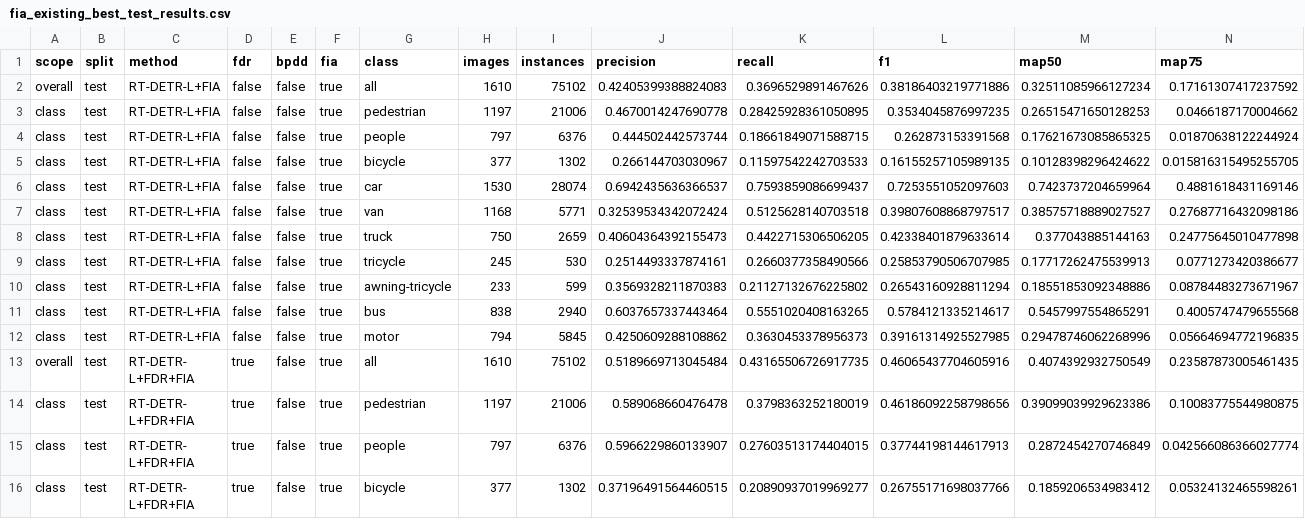
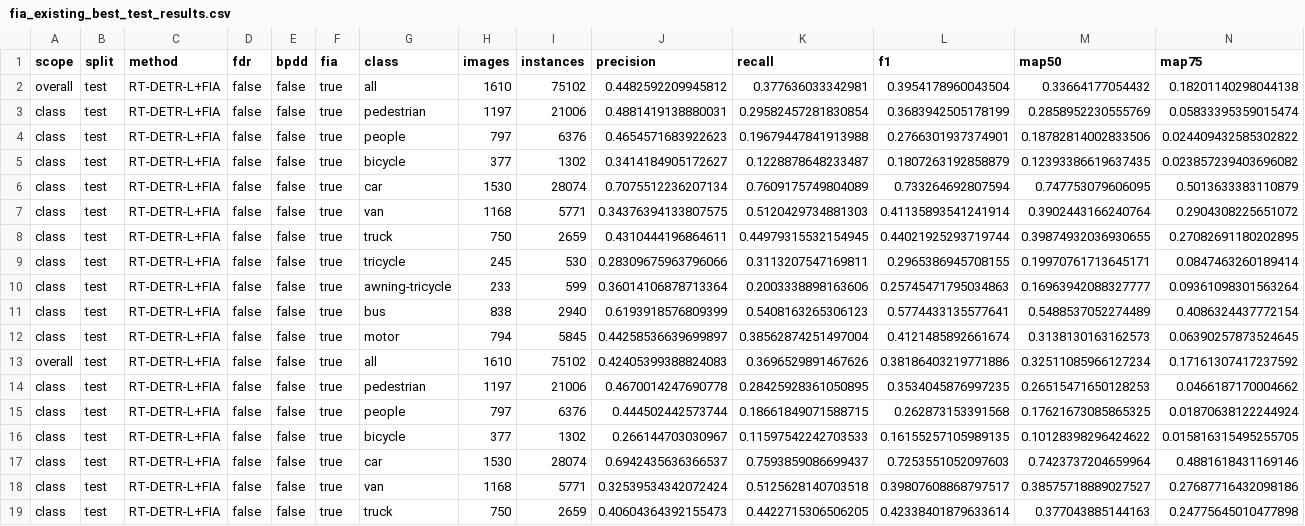
Before and after one commit to kkc236/icassp2027-fdr-bpdd-fia-material, a CSV file: paper_material/results/fia_existing_best_test_results.csv, drawn as a sheet; only a part is shown; the shorter side is filled out with more unchanged rows; rows hold the shown columns only; the diff names each change by its address in the sheet, - before the commit and + after, or states it on an @@ line.

Commit message:
docs: record fresh P3-only FIA results

```diff
--- a/paper_material/results/fia_existing_best_test_results.csv
+++ b/paper_material/results/fia_existing_best_test_results.csv
+row 2: overall | test | RT-DETR-L+FIA | false | false | true | all | 1610 | 75102 | 0.4482592209945812 | 0.377636033342981 | 0.3954178960043504 | 0.33664177054432 | 0.18201140298044138
+row 3: class | test | RT-DETR-L+FIA | false | false | true | pedestrian | 1197 | 21006 | 0.4881419138880031 | 0.29582457281830854 | 0.3683942505178199 | 0.2858952230555769 | 0.05833395359015474
+row 4: class | test | RT-DETR-L+FIA | false | false | true | people | 797 | 6376 | 0.4654571683922623 | 0.19679447841913988 | 0.2766301937374901 | 0.18782814002833506 | 0.024409432585302822
+row 5: class | test | RT-DETR-L+FIA | false | false | true | bicycle | 377 | 1302 | 0.3414184905172627 | 0.1228878648233487 | 0.1807263192858879 | 0.12393386619637435 | 0.023857239403696082
+row 6: class | test | RT-DETR-L+FIA | false | false | true | car | 1530 | 28074 | 0.7075512236207134 | 0.7609175749804089 | 0.733264692807594 | 0.747753079606095 | 0.5013633383110879
+row 7: class | test | RT-DETR-L+FIA | false | false | true | van | 1168 | 5771 | 0.34376394133807575 | 0.5120429734881303 | 0.41135893541241914 | 0.3902443166240764 | 0.2904308225651072
+row 8: class | test | RT-DETR-L+FIA | false | false | true | truck | 750 | 2659 | 0.4310444196864611 | 0.44979315532154945 | 0.44021925293719744 | 0.39874932036930655 | 0.27082691180202895
+row 9: class | test | RT-DETR-L+FIA | false | false | true | tricycle | 245 | 530 | 0.28309675963796066 | 0.3113207547169811 | 0.2965386945708155 | 0.19970761713645171 | 0.0847463260189414
+row 10: class | test | RT-DETR-L+FIA | false | false | true | awning-tricycle | 233 | 599 | 0.36014106878713364 | 0.2003338898163606 | 0.25745471795034863 | 0.16963942088327777 | 0.09361098301563264
+row 11: class | test | RT-DETR-L+FIA | false | false | true | bus | 838 | 2940 | 0.6193918576809399 | 0.5408163265306123 | 0.5774433135577641 | 0.5488537052274489 | 0.4086324437772154
+row 12: class | test | RT-DETR-L+FIA | false | false | true | motor | 794 | 5845 | 0.44258536639699897 | 0.38562874251497004 | 0.4121485892661674 | 0.3138130163162573 | 0.06390257873524645
```
Also changed, not shown: paper_material/results/fia_existing_best_val_results.csv, 25 other files.
